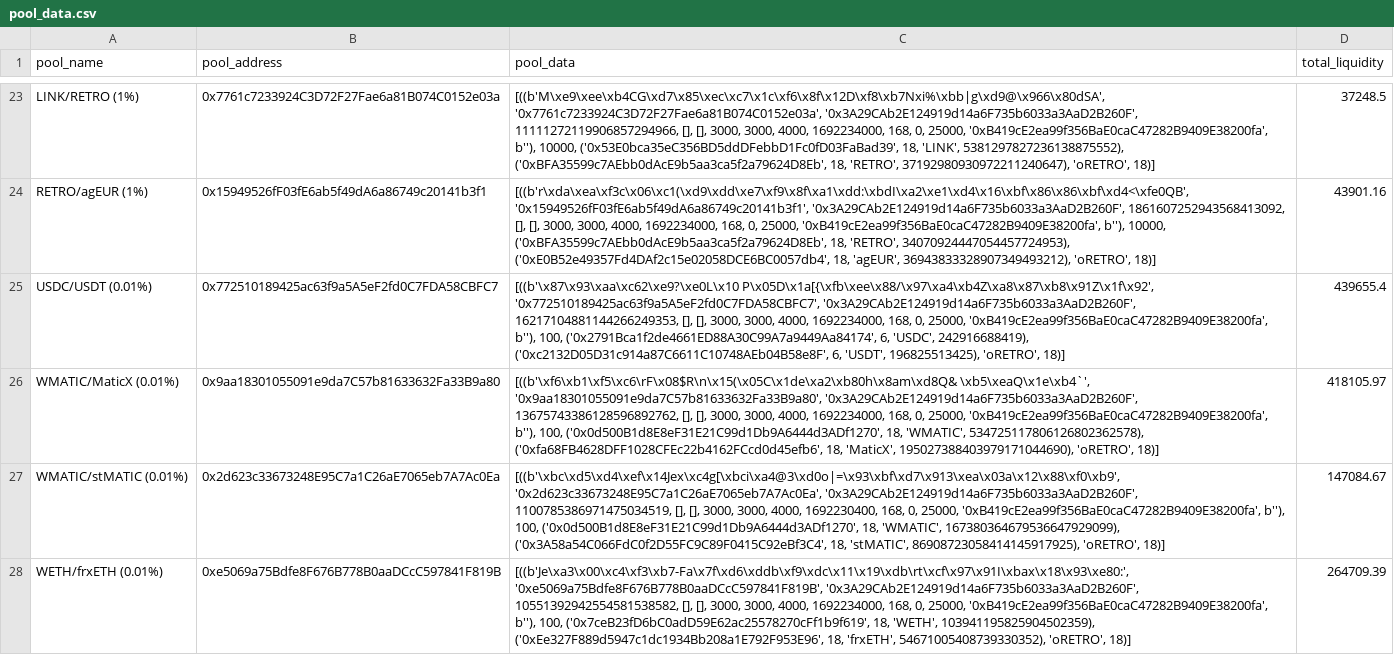
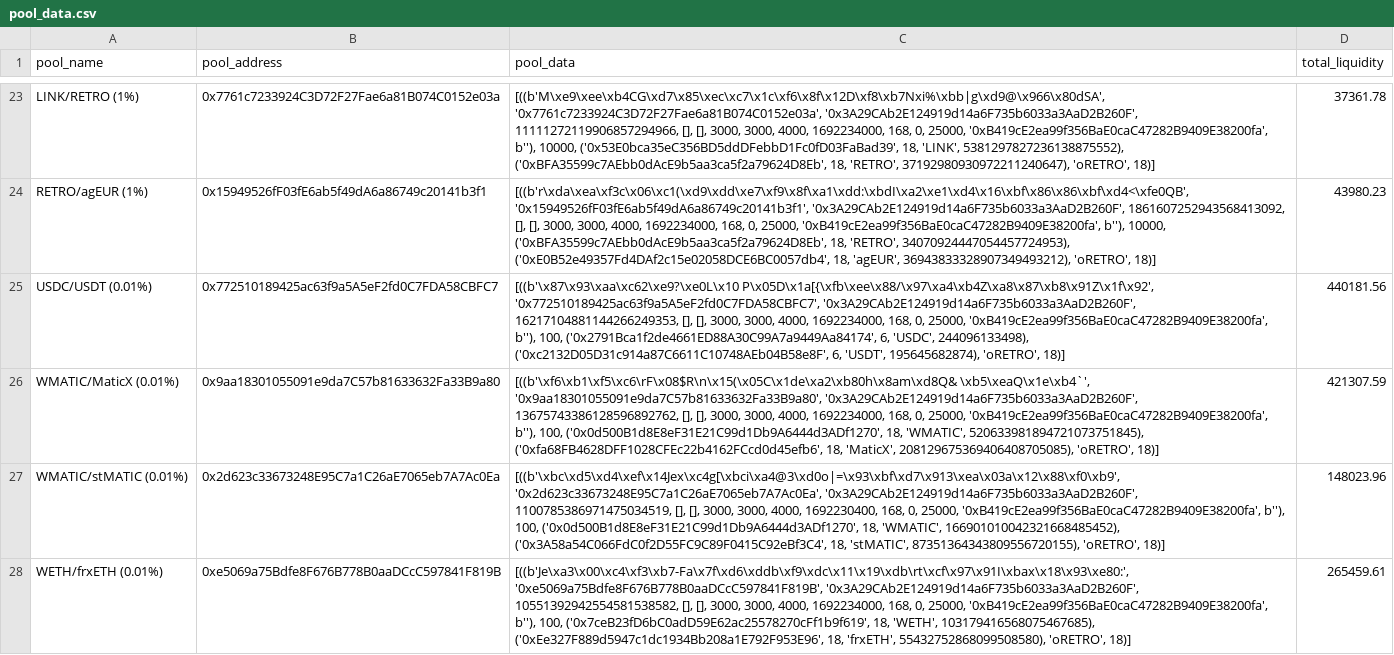
Before and after one commit to ALMIGHTYABE/Retro-Data, a CSV file: data/pool_data.csv, drawn as a sheet; only a part is shown, gaps mark what is left out; the diff covers the shown part only; the diff names each change by its address in the sheet, - before the commit and + after, or states it on an @@ line.

```diff
--- a/data/pool_data.csv
+++ b/data/pool_data.csv
-D23 (total_liquidity): 37248.5
+D23 (total_liquidity): 37361.78
-D24 (total_liquidity): 43901.16
+D24 (total_liquidity): 43980.23
-C25 (pool_data): …6, 'USDC', 242916688419), ('0xc2132D05D31c914a87C6611C10748AEb04B58e8F', 6, 'USDT', 196825513425), 'oRETRO', 18)]
+C25 (pool_data): …6, 'USDC', 244096133498), ('0xc2132D05D31c914a87C6611C10748AEb04B58e8F', 6, 'USDT', 195645682874), 'oRETRO', 18)]
-D25 (total_liquidity): 439655.4
+D25 (total_liquidity): 440181.56
-C26 (pool_data): …18, 'WMATIC', 534725117806126802362578), ('0xfa68FB4628DFF1028CFEc22b4162FCcd0d45efb6', 18, 'MaticX', 195027388403979171044690), 'oRETRO', 18)]
+C26 (pool_data): …18, 'WMATIC', 520633981894721073751845), ('0xfa68FB4628DFF1028CFEc22b4162FCcd0d45efb6', 18, 'MaticX', 208129675369406408705085), 'oRETRO', 18)]
-D26 (total_liquidity): 418105.97
+D26 (total_liquidity): 421307.59
-C27 (pool_data): …18, 'WMATIC', 167380364679536647929099), ('0x3A58a54C066FdC0f2D55FC9C89F0415C92eBf3C4', 18, 'stMATIC', 86908723058414145917925), 'oRETRO', 18)]
+C27 (pool_data): …18, 'WMATIC', 166901010042321668485452), ('0x3A58a54C066FdC0f2D55FC9C89F0415C92eBf3C4', 18, 'stMATIC', 87351364343809556720155), 'oRETRO', 18)]
-D27 (total_liquidity): 147084.67
+D27 (total_liquidity): 148023.96
-C28 (pool_data): …18, 'WETH', 103941195825904502359), ('0xEe327F889d5947c1dc1934Bb208a1E792F953E96', 18, 'frxETH', 54671005408739330352), 'oRETRO', 18)]
+C28 (pool_data): …18, 'WETH', 103179416568075467685), ('0xEe327F889d5947c1dc1934Bb208a1E792F953E96', 18, 'frxETH', 55432752868099508580), 'oRETRO', 18)]
-D28 (total_liquidity): 264709.39
+D28 (total_liquidity): 265459.61
```
Also changed, not shown: 64 edited cells elsewhere in this file, 1 other file.
